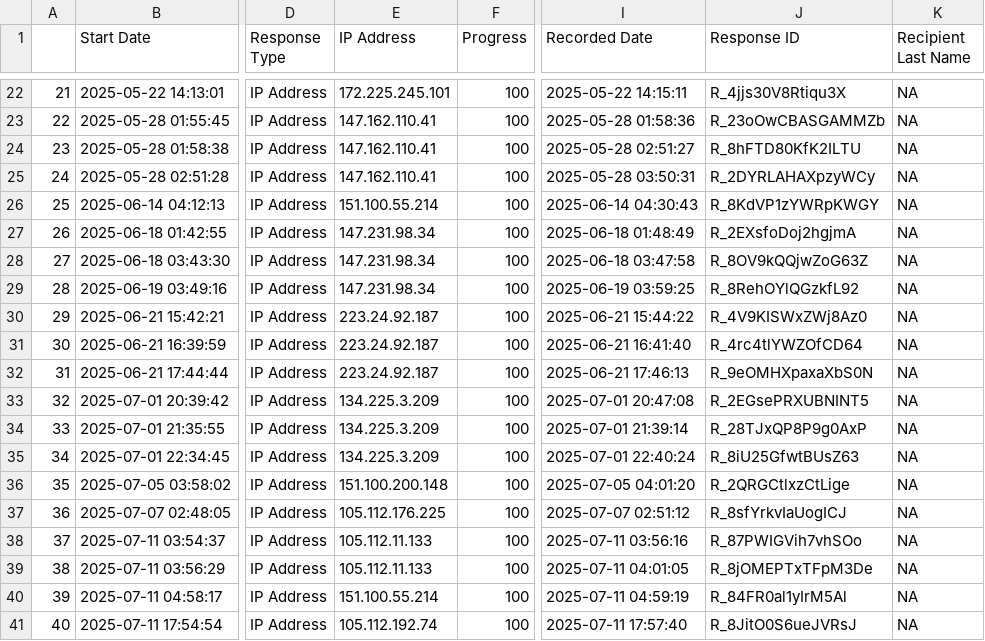
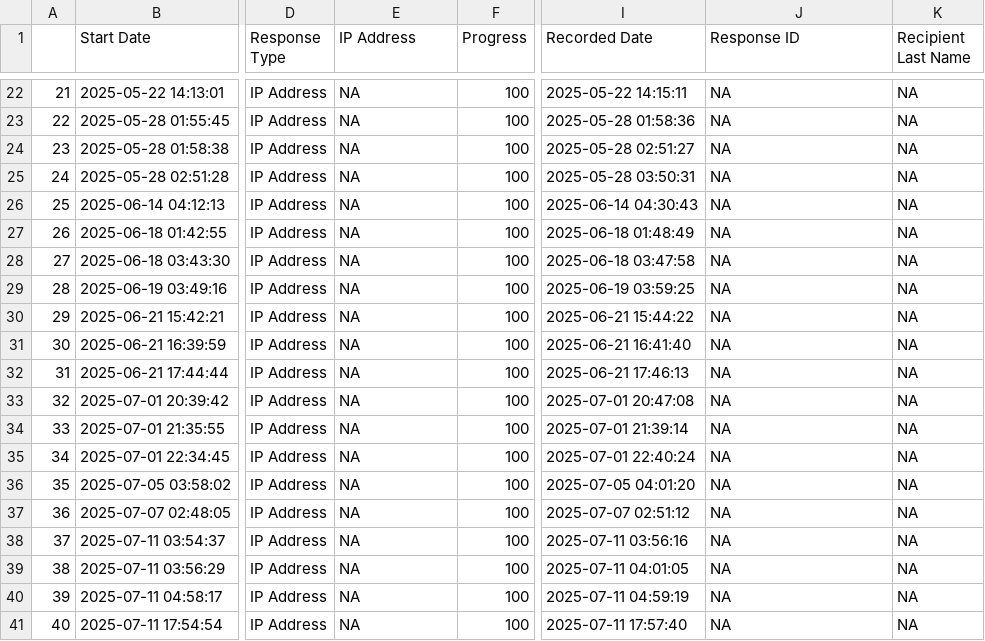
Before and after one commit to comp-music-lab/sync-coop-song-speech, a CSV file: experimentlog.csv, drawn as a sheet; only a part is shown, gaps mark what is left out; the diff covers the shown part only; the diff names each change by its address in the sheet, - before the commit and + after, or states it on an @@ line.

```diff
--- a/experimentlog.csv
+++ b/experimentlog.csv
-E22 (IP Address): 172.225.245.101
+E22 (IP Address): NA
-J22 (Response ID): R_4jjs30V8Rtiqu3X
+J22 (Response ID): NA
-E23:E25 (IP Address): 147.162.110.41
+E23:E25 (IP Address): NA
-J23 (Response ID): R_23oOwCBASGAMMZb
+J23 (Response ID): NA
-J24 (Response ID): R_8hFTD80KfK2ILTU
+J24 (Response ID): NA
-J25 (Response ID): R_2DYRLAHAXpzyWCy
+J25 (Response ID): NA
-E26 (IP Address): 151.100.55.214
+E26 (IP Address): NA
-J26 (Response ID): R_8KdVP1zYWRpKWGY
+J26 (Response ID): NA
-E27:E29 (IP Address): 147.231.98.34
+E27:E29 (IP Address): NA
-J27 (Response ID): R_2EXsfoDoj2hgjmA
+J27 (Response ID): NA
-J28 (Response ID): R_8OV9kQQjwZoG63Z
+J28 (Response ID): NA
-J29 (Response ID): R_8RehOYlQGzkfL92
+J29 (Response ID): NA
-E30:E32 (IP Address): 223.24.92.187
+E30:E32 (IP Address): NA
-J30 (Response ID): R_4V9KISWxZWj8Az0
+J30 (Response ID): NA
-J31 (Response ID): R_4rc4tlYWZOfCD64
+J31 (Response ID): NA
-J32 (Response ID): R_9eOMHXpaxaXbS0N
+J32 (Response ID): NA
-E33:E35 (IP Address): 134.225.3.209
+E33:E35 (IP Address): NA
-J33 (Response ID): R_2EGsePRXUBNINT5
+J33 (Response ID): NA
-J34 (Response ID): R_28TJxQP8P9g0AxP
+J34 (Response ID): NA
-J35 (Response ID): R_8iU25GfwtBUsZ63
+J35 (Response ID): NA
-E36 (IP Address): 151.100.200.148
+E36 (IP Address): NA
-J36 (Response ID): R_2QRGCtlxzCtLige
+J36 (Response ID): NA
-E37 (IP Address): 105.112.176.225
+E37 (IP Address): NA
-J37 (Response ID): R_8sfYrkvIaUogICJ
+J37 (Response ID): NA
-E38:E39 (IP Address): 105.112.11.133
+E38:E39 (IP Address): NA
-J38 (Response ID): R_87PWIGVih7vhSOo
+J38 (Response ID): NA
-J39 (Response ID): R_8jOMEPTxTFpM3De
+J39 (Response ID): NA
-E40 (IP Address): 151.100.55.214
+E40 (IP Address): NA
-J40 (Response ID): R_84FR0al1yIrM5Al
+J40 (Response ID): NA
-E41 (IP Address): 105.112.192.74
+E41 (IP Address): NA
-J41 (Response ID): R_8JitO0S6ueJVRsJ
+J41 (Response ID): NA
```
Also changed, not shown: 46 edited cells elsewhere in this file.
